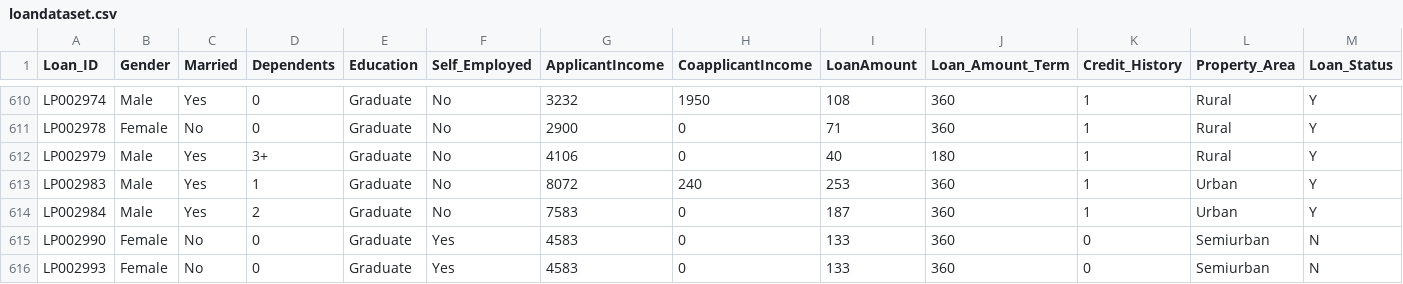
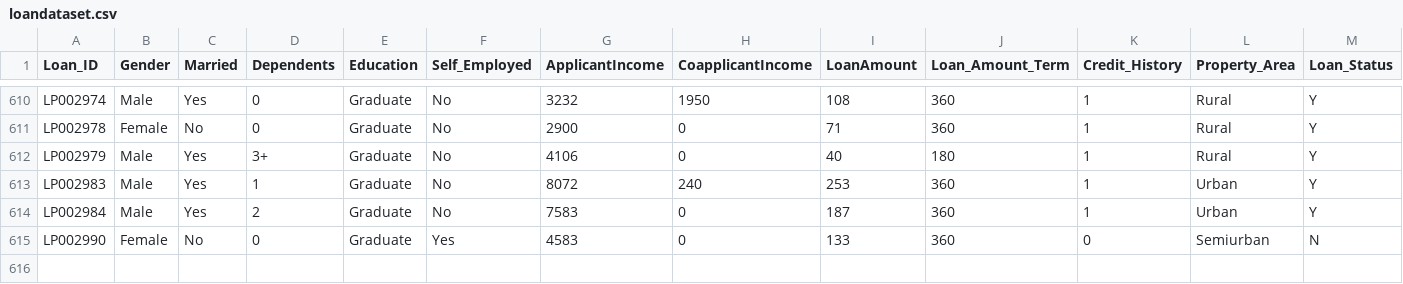
Before and after one commit to ferdiansakti/Eksperimen_SML_Ferdian-Sakti, a CSV file: dataset_raw/loandataset.csv, drawn as a sheet; only a part is shown, gaps mark what is left out; the diff names each change by its address in the sheet, - before the commit and + after, or states it on an @@ line.

Commit message:
update dataset

```diff
--- a/dataset_raw/loandataset.csv
+++ b/dataset_raw/loandataset.csv
-row 616: LP002993 | Female | No | 0 | Graduate | Yes | 4583 | 0 | 133 | 360 | 0 | Semiurban | N
```
